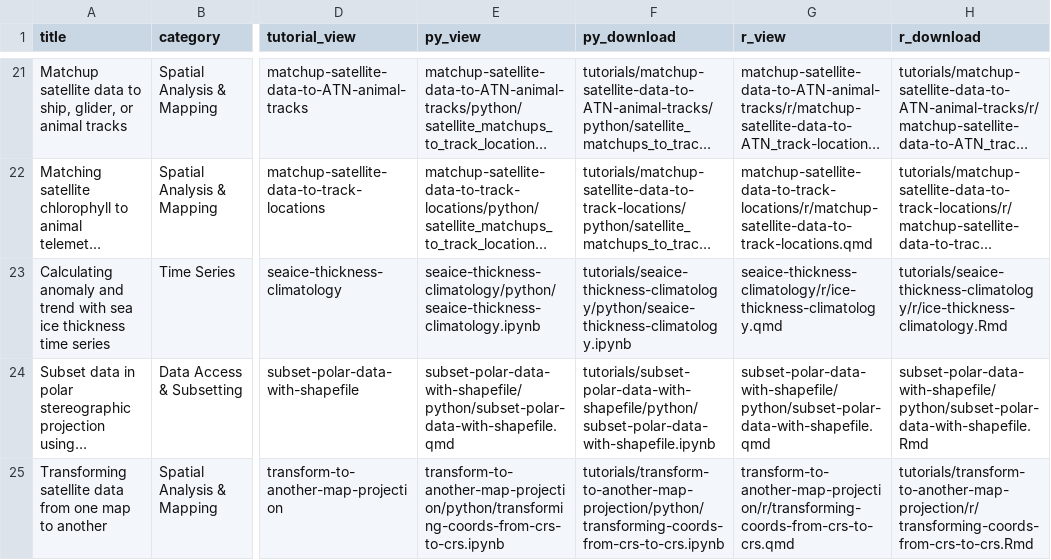
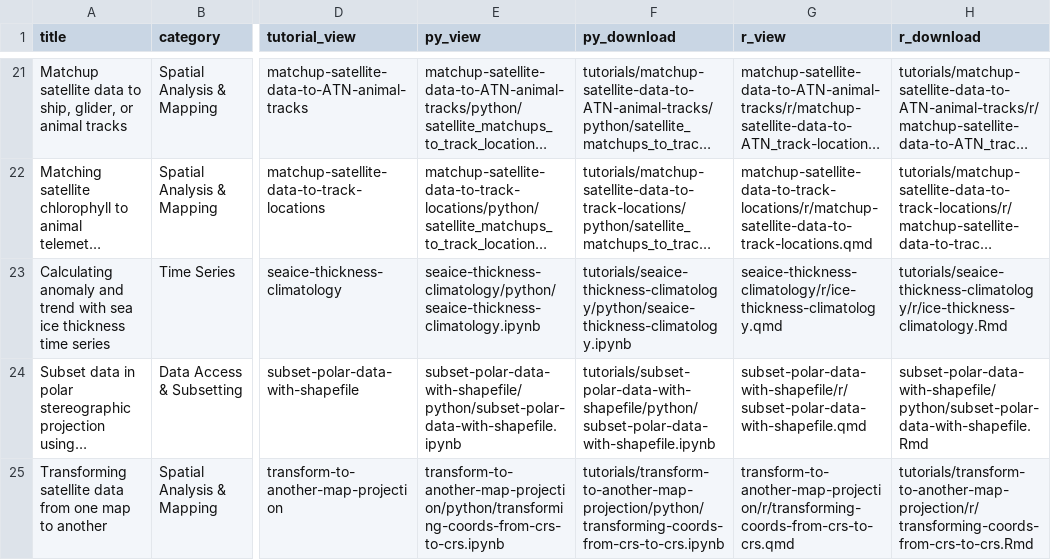
Before and after one commit to coastwatch-training/coastwatch-training.github.io, a CSV file: tutorials/code_gallery.csv, drawn as a sheet; only a part is shown, gaps mark what is left out; long unchanged cells end in …; the diff names each change by its address in the sheet, - before the commit and + after, or states it on an @@ line.

Commit message:
Fix sub polar tut

```diff
--- a/tutorials/code_gallery.csv
+++ b/tutorials/code_gallery.csv
-E24 (py_view): subset-polar-data-with-shapefile/python/subset-polar-data-with-shapefile.qmd
+E24 (py_view): subset-polar-data-with-shapefile/python/subset-polar-data-with-shapefile.ipynb
-G24 (r_view): subset-polar-data-with-shapefile/python/subset-polar-data-with-shapefile.qmd
+G24 (r_view): subset-polar-data-with-shapefile/r/subset-polar-data-with-shapefile.qmd
```
Also changed, not shown: 7 other files.
